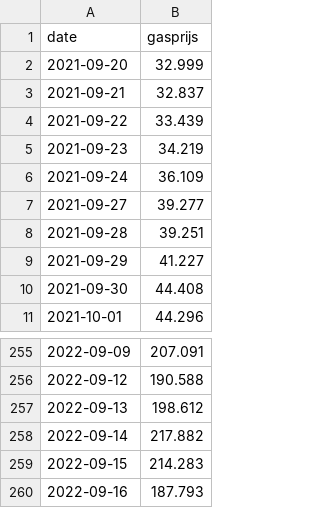
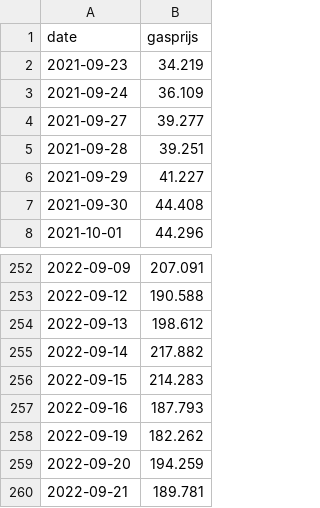
Before and after one commit to destandaard/public-data, a CSV file: data/gasprijs.csv, drawn as a sheet; only a part is shown, gaps mark what is left out.

Commit message:
automatic update

```diff
--- a/data/gasprijs.csv
+++ b/data/gasprijs.csv
@@ -1,5 +1,2 @@
 date,gasprijs
-2021-09-20,32.999
-2021-09-21,32.837
-2021-09-22,33.439
 2021-09-23,34.219
@@ -260 +257,4 @@ date,gasprijs
 2022-09-16,187.793
+2022-09-19,182.262
+2022-09-20,194.259
+2022-09-21,189.781
```
